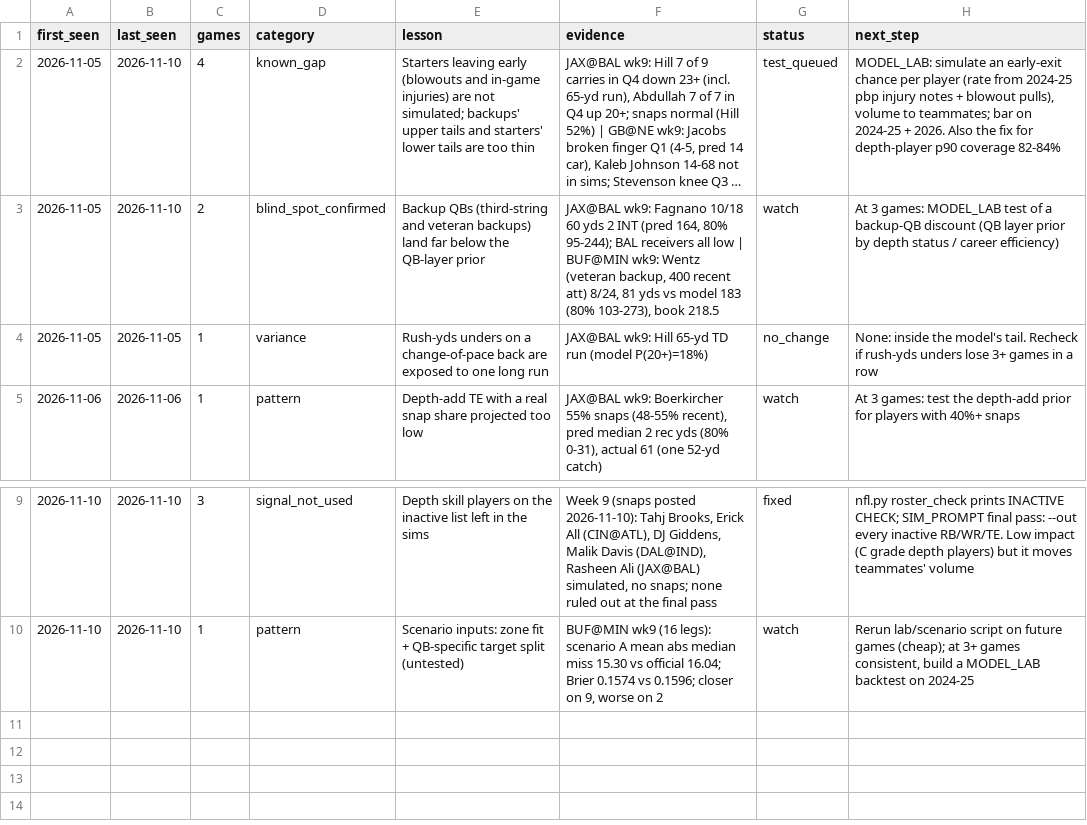
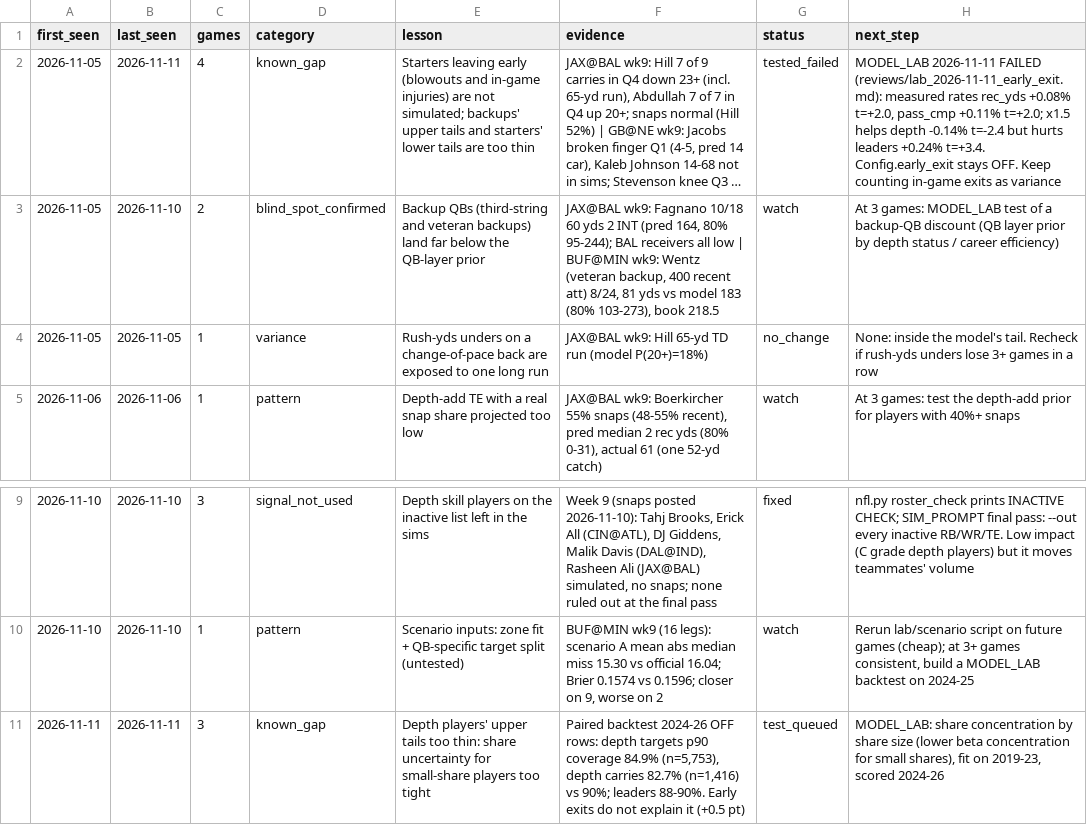
Before and after one commit to Travc17/openai-startup-name-generator, a CSV file: betting_model/reviews/lessons.csv, drawn as a sheet; only a part is shown, gaps mark what is left out; long unchanged cells end in …; the diff names each change by its address in the sheet, - before the commit and + after, or states it on an @@ line.

```diff
--- a/betting_model/reviews/lessons.csv
+++ b/betting_model/reviews/lessons.csv
-B2 (last_seen): 2026-11-10
+B2 (last_seen): 2026-11-11
-G2 (status): test_queued
+G2 (status): tested_failed
-H2 (next_step): MODEL_LAB: simulate an early-exit chance per player (rate from 2024-25 pbp injury notes + blowout pulls), volume to teammates; bar on 2024-25 + 2026. Also the fix for depth-player p90 coverage 82-84%
+H2 (next_step): MODEL_LAB 2026-11-11 FAILED (reviews/lab_2026-11-11_early_exit.md): measured rates rec_yds +0.08% t=+2.0, pass_cmp +0.11% t=+2.0; x1.5 helps depth -0.14% t=-2.4 but hurts leaders +0.24% t=+3.4. Config.early_exit stays OFF. Keep counting in-game exits as variance
+row 11: 2026-11-11 | 2026-11-11 | 3 | known_gap | Depth players' upper tails too thin: share uncertainty for small-share players too tight | Paired backtest 2024-26 OFF rows: depth targets p90 coverage 84.9% (n=5,753), depth carries 82.7% (n=1,416) vs 90%; leaders 88-90%. Early exits do not explain it (+0.5 pt) | test_queued | MODEL_LAB: share concentration by share size (lower beta concentration for small shares), fit on 2019-23, scored 2024-26
```
Also changed, not shown: 4 other files.
